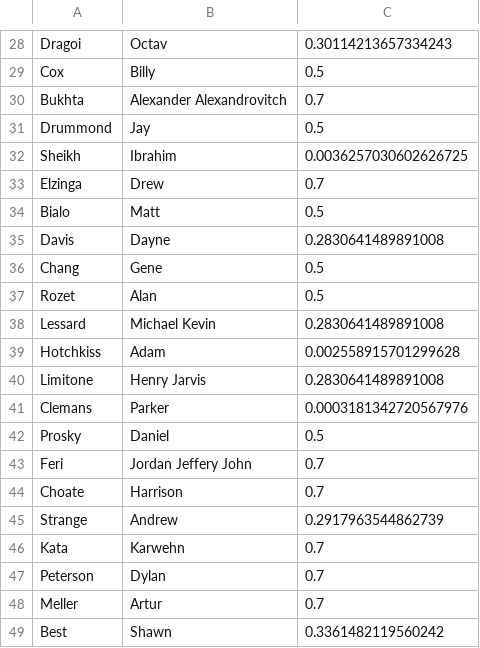
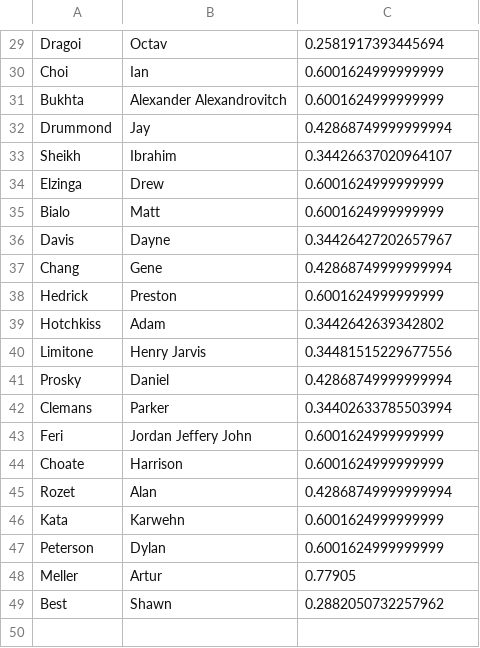
Before and after one commit to cheunjm/harvard-courses, a CSV file: flashcards/sae.csv, drawn as a sheet; only a part is shown, gaps mark what is left out; removed rows and columns are numbered as before the commit, all else as after; the diff covers the shown part only; the diff names each change by its address in the sheet, - before the commit and + after, or states it on an @@ line.

```diff
--- a/flashcards/sae.csv
+++ b/flashcards/sae.csv
-C29: 0.30114213657334243
+C29: 0.2581917393445694
-row 29: Cox | Billy | 0.5
+row 30: Choi | Ian | 0.6001624999999999
-C31: 0.7
+C31: 0.6001624999999999
-C32: 0.5
+C32: 0.42868749999999994
-C33: 0.0036257030602626725
+C33: 0.34426637020964107
-C34: 0.7
+C34: 0.6001624999999999
-C35: 0.5
+C35: 0.6001624999999999
-C36: 0.2830641489891008
+C36: 0.34426427202657967
-C37: 0.5
+C37: 0.42868749999999994
-row 37: Rozet | Alan | 0.5
-row 38: Lessard | Michael Kevin | 0.2830641489891008
+row 38: Hedrick | Preston | 0.6001624999999999
-C39: 0.002558915701299628
+C39: 0.3442642639342802
-C40: 0.2830641489891008
+C40: 0.34481515229677556
-row 41: Clemans | Parker | 0.0003181342720567976
-C41: 0.5
+C41: 0.42868749999999994
+row 42: Clemans | Parker | 0.34402633785503994
-C43:C44: 0.7
+C43:C44: 0.6001624999999999
-row 45: Strange | Andrew | 0.2917963544862739
+row 45: Rozet | Alan | 0.42868749999999994
-C46:C47: 0.7
+C46:C47: 0.6001624999999999
-C48: 0.7
+C48: 0.77905
-C49: 0.3361482119560242
+C49: 0.2882050732257962
```
Also changed, not shown: 3 added rows, 2 removed rows and 25 edited cells elsewhere in this file, 2 other files.
